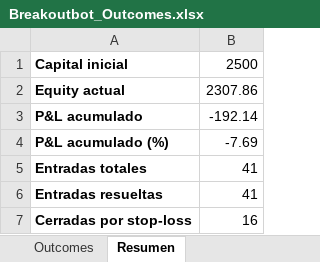
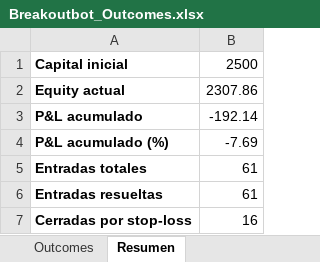
Before and after one commit to tradingrobots1/breakoutbot, an Excel workbook: docs/Breakoutbot_Outcomes.xlsx, sheet Resumen, drawn as a sheet; values as stored, in another font and other column widths than the file's, no borders; the diff names each change by its address in the sheet, - before the commit and + after, or states it on an @@ line.

```diff
--- a/docs/Breakoutbot_Outcomes.xlsx (sheet Resumen)
+++ b/docs/Breakoutbot_Outcomes.xlsx (sheet Resumen)
-B5:B6: 41
+B5:B6: 61
```
Also changed, not shown: sheet Outcomes.
